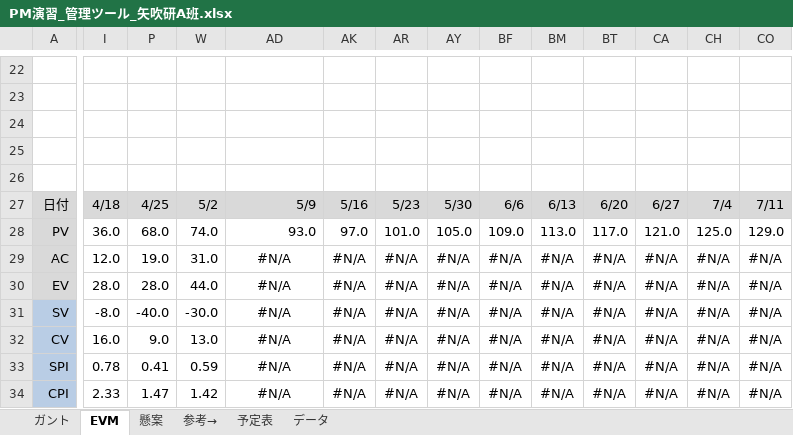
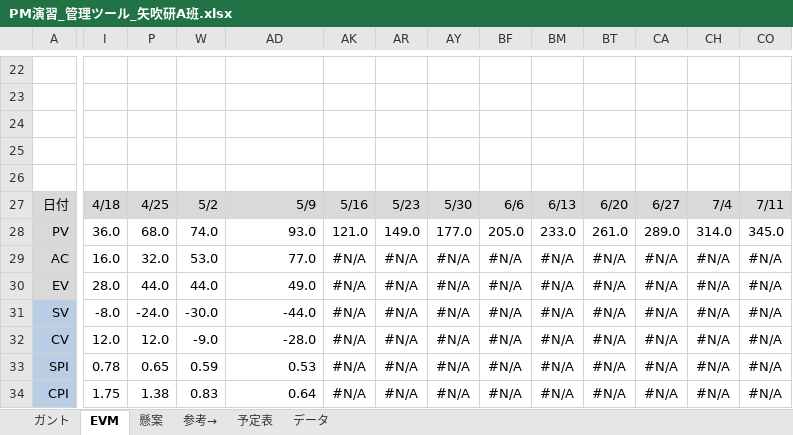
Before and after one commit to shimoda-a/pmpractice, an Excel workbook: yabuki-a/PM演習矢吹a/PM演習_管理ツール_矢吹研A班.xlsx, sheet EVM, drawn as a sheet; only a part is shown, gaps mark what is left out; values as stored, in another font and other column widths than the file's, no borders; charts and pictures and conditional formats not drawn; the diff covers the shown part only; the diff names each change by its address in the sheet, - before the commit and + after, or states it on an @@ line.

```diff
--- a/yabuki-a/PM演習矢吹a/PM演習_管理ツール_矢吹研A班.xlsx (sheet EVM)
+++ b/yabuki-a/PM演習矢吹a/PM演習_管理ツール_矢吹研A班.xlsx (sheet EVM)
-AK28: 97.0
+AK28: 121.0
-AR28: 101.0
+AR28: 149.0
-AY28: 105.0
+AY28: 177.0
-BF28: 109.0
+BF28: 205.0
-BM28: 113.0
+BM28: 233.0
-BT28: 117.0
+BT28: 261.0
-CA28: 121.0
+CA28: 289.0
-CH28: 125.0
+CH28: 314.0
-CO28: 129.0
+CO28: 345.0
-I29: 12.0
+I29: 16.0
-P29: 19.0
+P29: 32.0
-W29: 31.0
+W29: 53.0
-AD29: #N/A
+AD29: 77.0
-AD29:AD34 alignment: center
+AD29:AD34 alignment: right
-P30: 28.0
+P30: 44.0
-AD30: #N/A
+AD30: 49.0
-P31: -40.0
+P31: -24.0
-AD31: #N/A
+AD31: -44.0
-I32: 16.0
+I32: 12.0
-P32: 9.0
+P32: 12.0
-W32: 13.0
+W32: -9.0
-AD32: #N/A
+AD32: -28.0
-P33: 0.41
+P33: 0.65
-AD33: #N/A
+AD33: 0.53
-I34: 2.33
+I34: 1.75
-P34: 1.47
+P34: 1.38
-W34: 1.42
+W34: 0.83
-AD34: #N/A
+AD34: 0.64
```
Also changed, not shown: 3 edited cells elsewhere in this sheet, sheet ガント, sheet 参考→, formulas that keep their value, hidden cells, charts or pictures, 1 other file.
